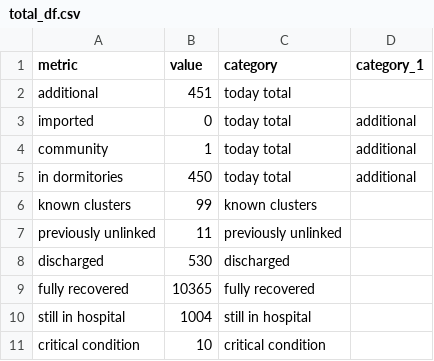
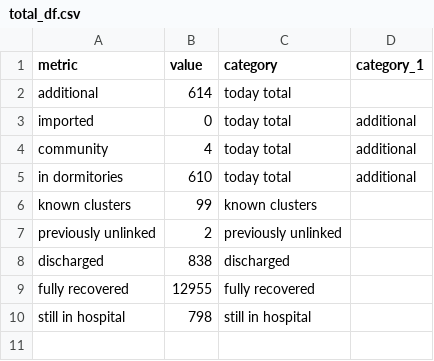
Before and after one commit to noaihere/dailydata, a CSV file: total_df.csv, drawn as a sheet.

```diff
--- a/total_df.csv
+++ b/total_df.csv
@@ -1,11 +1,10 @@
 metric,value,category,category_1
-additional,451,today total,
+additional,614,today total,
 imported,0,today total,additional
-community,1,today total,additional
-in dormitories,450,today total,additional
+community,4,today total,additional
+in dormitories,610,today total,additional
 known clusters,99,known clusters,
-previously unlinked,11,previously unlinked,
-discharged,530,discharged,
-fully recovered,10365,fully recovered,
-still in hospital,1004,still in hospital,
-critical condition,10,critical condition,
+previously unlinked,2,previously unlinked,
+discharged,838,discharged,
+fully recovered,12955,fully recovered,
+still in hospital,798,still in hospital,
```
Also changed, not shown: 1 other file.
